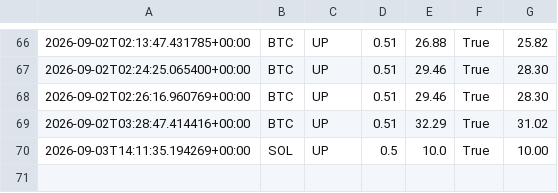
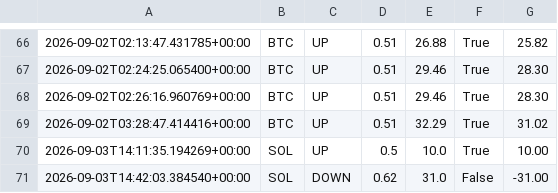
Before and after one commit to n85t594ht5-creator/polybot, a CSV file: trades.csv, drawn as a sheet; only a part is shown, gaps mark what is left out; the diff names each change by its address in the sheet, - before the commit and + after, or states it on an @@ line.

```diff
--- a/trades.csv
+++ b/trades.csv
+row 71: 2026-09-03T14:42:03.384540+00:00 | SOL | DOWN | 0.62 | 31.0 | False | -31.00
```
Also changed, not shown: signals.csv, 3 other files.
